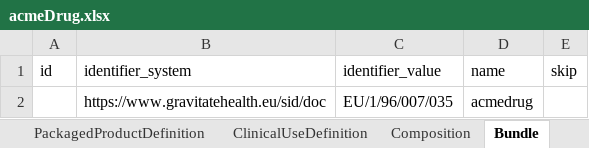
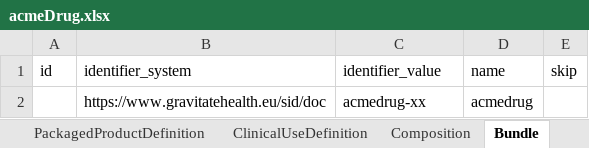
Before and after one commit to HL7/emedicinal-product-info, an Excel workbook: ePICreator/acmeDrug.xlsx, sheet Bundle, drawn as a sheet; values as stored, in another font and other column widths than the file's, no borders; the diff names each change by its address in the sheet, - before the commit and + after, or states it on an @@ line.

```diff
--- a/ePICreator/acmeDrug.xlsx (sheet Bundle)
+++ b/ePICreator/acmeDrug.xlsx (sheet Bundle)
-C2 (identifier_value): EU/1/96/007/035
+C2 (identifier_value): acmedrug-xx
```
Also changed, not shown: sheet Composition, sheet MedicinalProductDefinition, ePICreator/Calcio_Vitamina D.xlsx, ePICreator/Dovato.xlsx, 53 other files.
